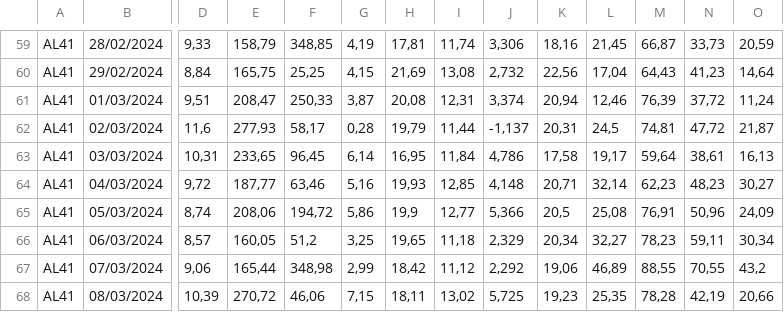
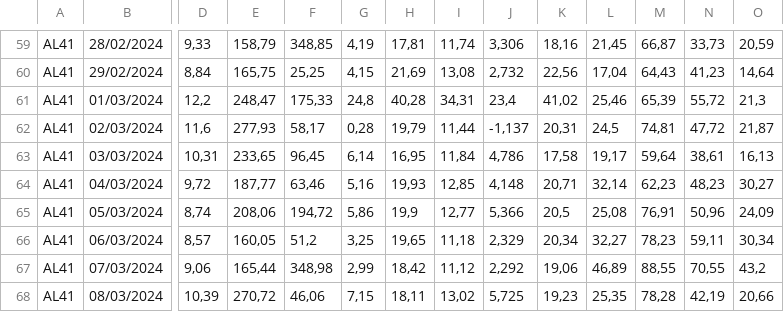
Before and after one commit to amangelluis/machinelearning, a CSV file: imida/data/AL41_validation.csv, drawn as a sheet; only a part is shown, gaps mark what is left out; the diff covers the shown part only; the diff names each change by its address in the sheet, - before the commit and + after, or states it on an @@ line.

```diff
--- a/imida/data/AL41_validation.csv
+++ b/imida/data/AL41_validation.csv
-D61: 9,51
+D61: 12,2
-E61: 208,47
+E61: 248,47
-F61: 250,33
+F61: 175,33
-G61: 3,87
+G61: 24,8
-H61: 20,08
+H61: 40,28
-I61: 12,31
+I61: 34,31
-J61: 3,374
+J61: 23,4
-K61: 20,94
+K61: 41,02
-L61: 12,46
+L61: 25,46
-M61: 76,39
+M61: 65,39
-N61: 37,72
+N61: 55,72
-O61: 11,24
+O61: 21,3
```
Also changed, not shown: 8 edited cells elsewhere in this file, 7 other files.
